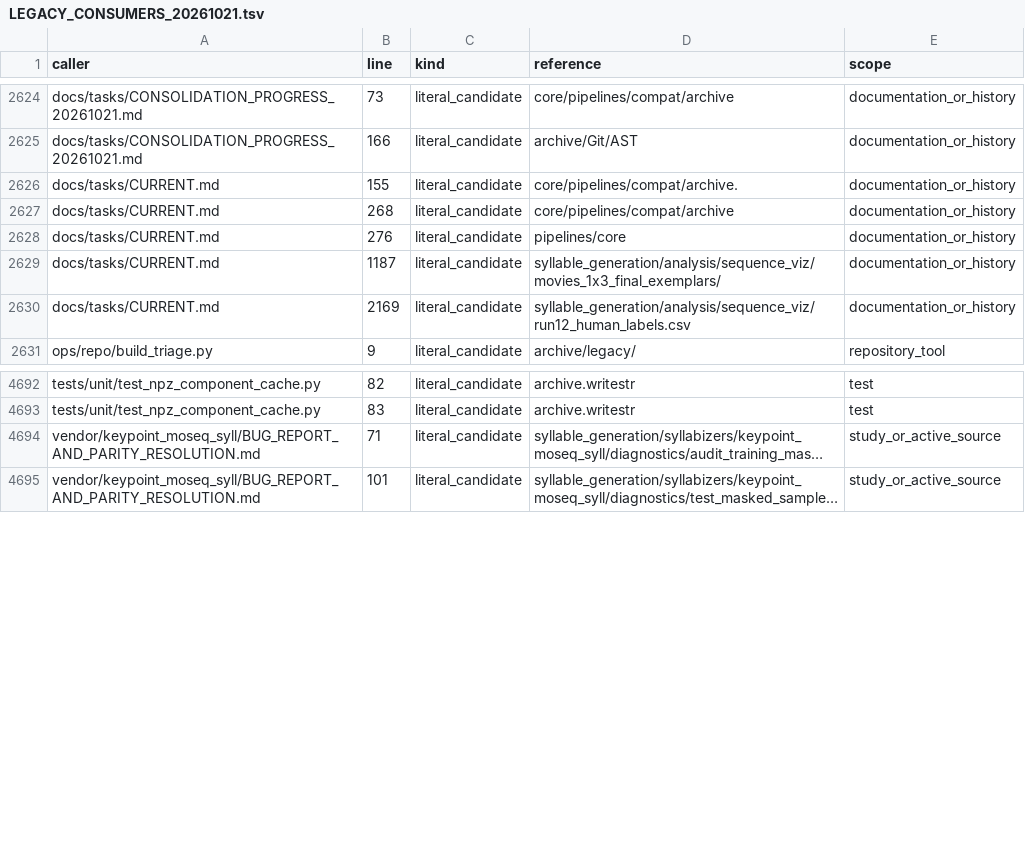
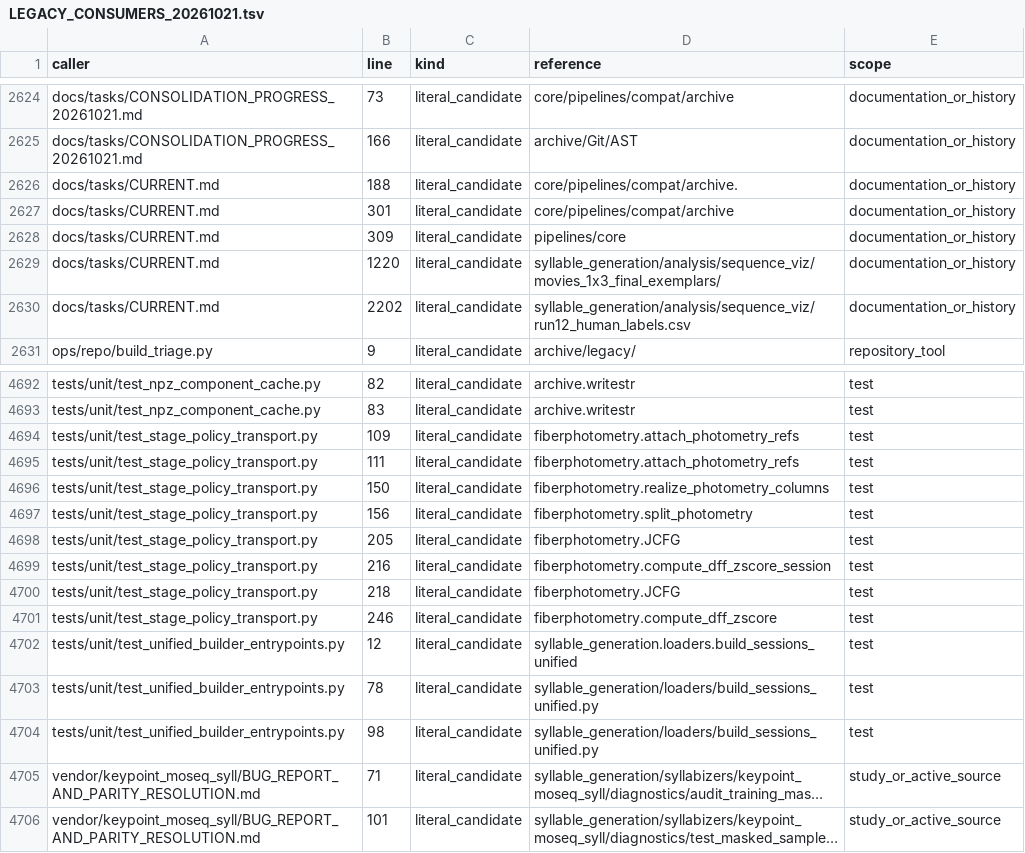
Before and after one commit to sebeliassen/FiberphotometryCode, a TSV file: registry/LEGACY_CONSUMERS_20261021.tsv, drawn as a sheet; only a part is shown, gaps mark what is left out; long unchanged cells end in …; the diff names each change by its address in the sheet, - before the commit and + after, or states it on an @@ line.

Commit message:
Fix unified project policy selection and worker configuration

```diff
--- a/registry/LEGACY_CONSUMERS_20261021.tsv
+++ b/registry/LEGACY_CONSUMERS_20261021.tsv
-B2626 (line): 155
+B2626 (line): 188
-B2627 (line): 268
+B2627 (line): 301
-B2628 (line): 276
+B2628 (line): 309
-B2629 (line): 1187
+B2629 (line): 1220
-B2630 (line): 2169
+B2630 (line): 2202
+row 4694: tests/unit/test_stage_policy_transport.py | 109 | literal_candidate | fiberphotometry.attach_photometry_refs | test
+row 4695: tests/unit/test_stage_policy_transport.py | 111 | literal_candidate | fiberphotometry.attach_photometry_refs | test
+row 4696: tests/unit/test_stage_policy_transport.py | 150 | literal_candidate | fiberphotometry.realize_photometry_columns | test
+row 4697: tests/unit/test_stage_policy_transport.py | 156 | literal_candidate | fiberphotometry.split_photometry | test
+row 4698: tests/unit/test_stage_policy_transport.py | 205 | literal_candidate | fiberphotometry.JCFG | test
+row 4699: tests/unit/test_stage_policy_transport.py | 216 | literal_candidate | fiberphotometry.compute_dff_zscore_session | test
+row 4700: tests/unit/test_stage_policy_transport.py | 218 | literal_candidate | fiberphotometry.JCFG | test
+row 4701: tests/unit/test_stage_policy_transport.py | 246 | literal_candidate | fiberphotometry.compute_dff_zscore | test
+row 4702: tests/unit/test_unified_builder_entrypoints.py | 12 | literal_candidate | syllable_generation.loaders.build_sessions_unified | test
+row 4703: tests/unit/test_unified_builder_entrypoints.py | 78 | literal_candidate | syllable_generation/loaders/build_sessions_unified.py | test
+row 4704: tests/unit/test_unified_builder_entrypoints.py | 98 | literal_candidate | syllable_generation/loaders/build_sessions_unified.py | test
```
Also changed, not shown: registry/LEGACY_PATHS_20261021.tsv, 16 other files.
